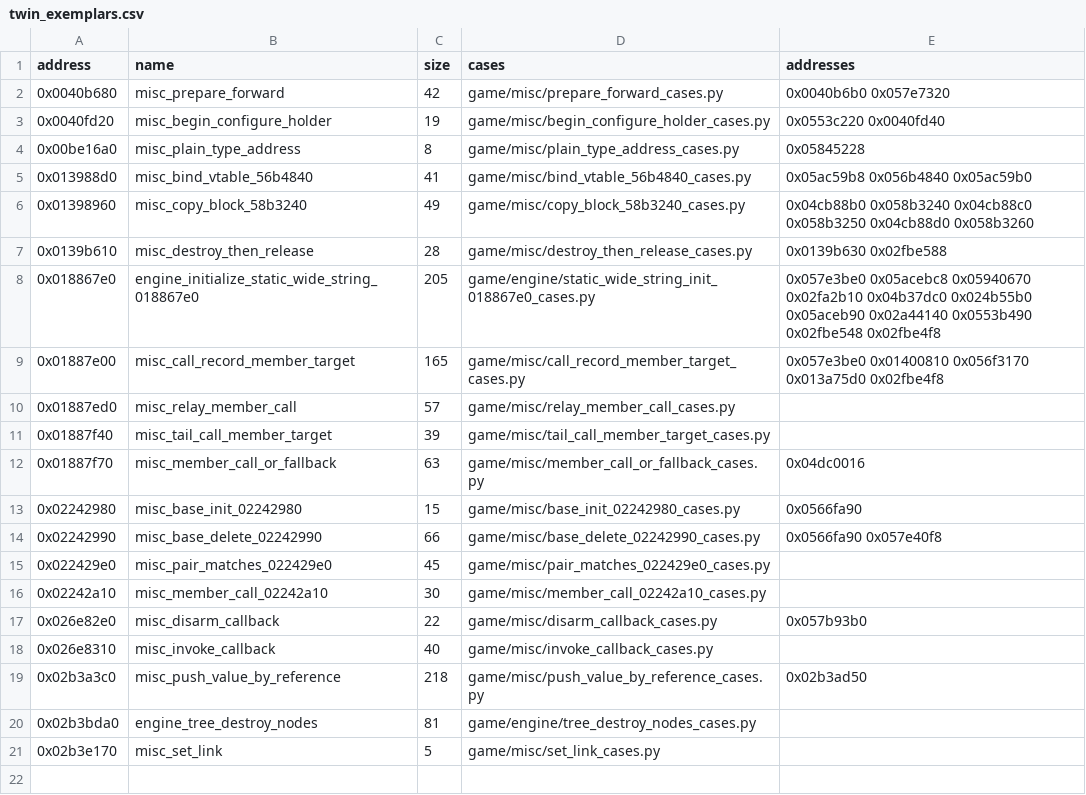
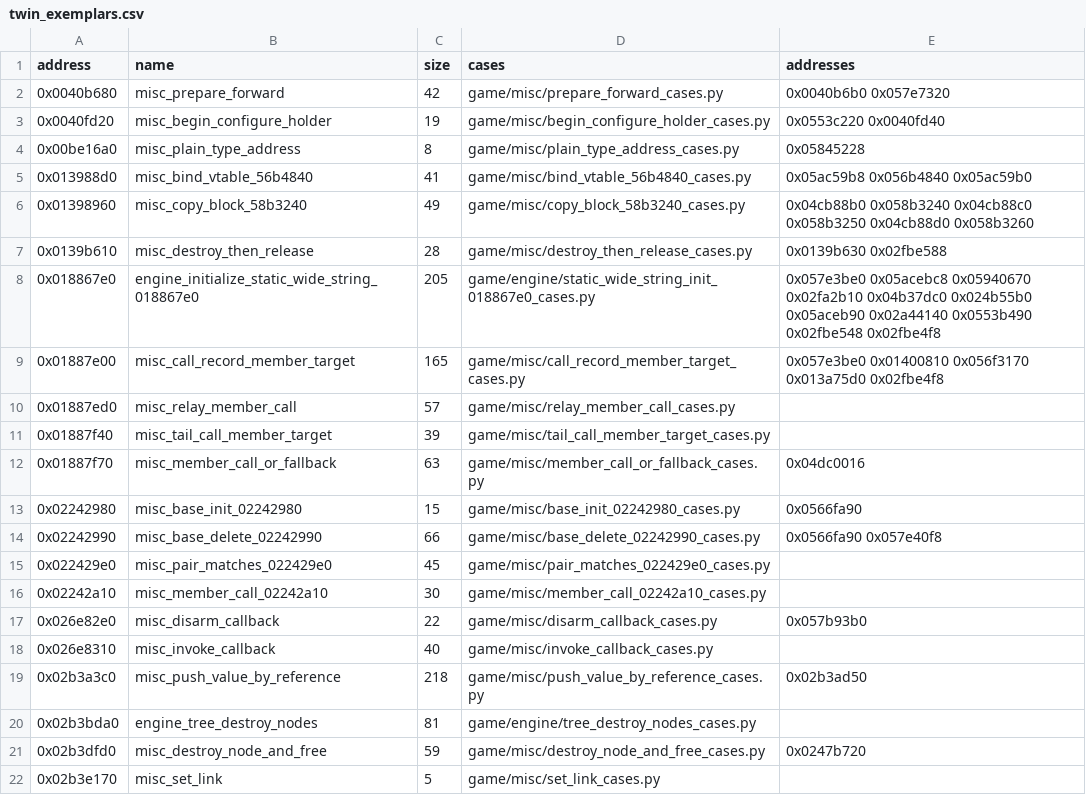
Before and after one commit to Jeffiest/Paleblood, a CSV file: game/auto/twin_exemplars.csv, drawn as a sheet; the diff names each change by its address in the sheet, - before the commit and + after, or states it on an @@ line.

```diff
--- a/game/auto/twin_exemplars.csv
+++ b/game/auto/twin_exemplars.csv
+row 21: 0x02b3dfd0 | misc_destroy_node_and_free | 59 | game/misc/destroy_node_and_free_cases.py | 0x0247b720
```
Also changed, not shown: 9 other files.
